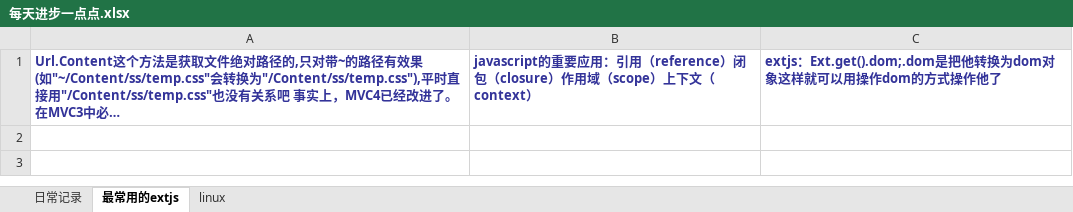
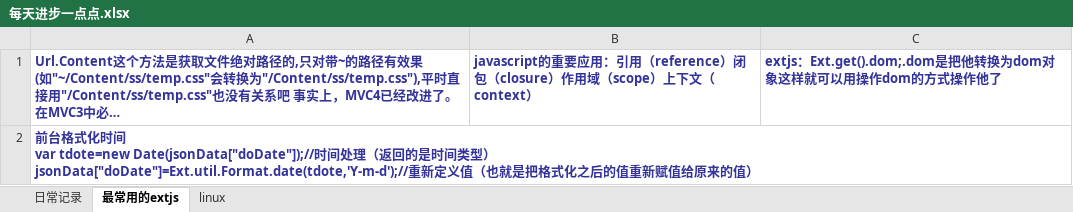
Before and after one commit to Mandy-Ou/bak, an Excel workbook: 每天进步一点点.xlsx, sheet 最常用的extjs, drawn as a sheet; long unchanged cells end in …; values as stored, in another font and other column widths than the file's, no borders; ↵ is a line break in a cell; the diff names each change by its address in the sheet, - before the commit and + after, or states it on an @@ line.

```diff
--- a/每天进步一点点.xlsx (sheet 最常用的extjs)
+++ b/每天进步一点点.xlsx (sheet 最常用的extjs)
+row 2: 前台格式化时间 ↵ var tdote=new Date(jsonData["doDate"]);//时间处理（返回的是时间类型） ↵ jsonData["doDate"]=Ext.util.Format.date(tdote,'Y-m-d');//重新定义值（也就是把格式化之后的值重新赋值给原来的值）
```
Also changed, not shown: sheet 日常记录, sheet linux.
